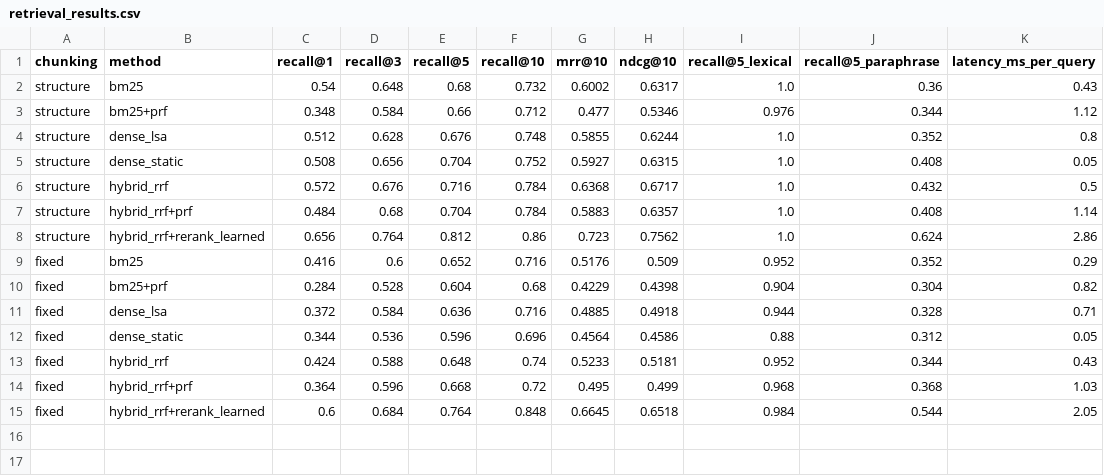
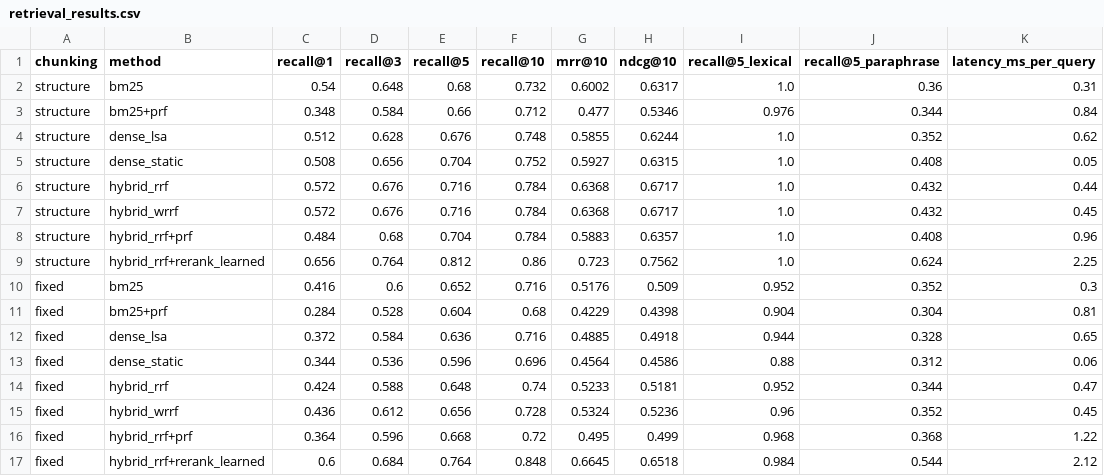
Before and after one commit to Ayycc/data-science-transformation-30, a CSV file: day-21-regulatory-rag-hybrid-search/results/retrieval_results.csv, drawn as a sheet.

```diff
--- a/day-21-regulatory-rag-hybrid-search/results/retrieval_results.csv
+++ b/day-21-regulatory-rag-hybrid-search/results/retrieval_results.csv
@@ -1,15 +1,17 @@
 chunking,method,recall@1,recall@3,recall@5,recall@10,mrr@10,ndcg@10,recall@5_lexical,recall@5_paraphrase,latency_ms_per_query
-structure,bm25,0.54,0.648,0.68,0.732,0.6002,0.6317,1.0,0.36,0.43
-structure,bm25+prf,0.348,0.584,0.66,0.712,0.477,0.5346,0.976,0.344,1.12
-structure,dense_lsa,0.512,0.628,0.676,0.748,0.5855,0.6244,1.0,0.352,0.8
+structure,bm25,0.54,0.648,0.68,0.732,0.6002,0.6317,1.0,0.36,0.31
+structure,bm25+prf,0.348,0.584,0.66,0.712,0.477,0.5346,0.976,0.344,0.84
+structure,dense_lsa,0.512,0.628,0.676,0.748,0.5855,0.6244,1.0,0.352,0.62
 structure,dense_static,0.508,0.656,0.704,0.752,0.5927,0.6315,1.0,0.408,0.05
-structure,hybrid_rrf,0.572,0.676,0.716,0.784,0.6368,0.6717,1.0,0.432,0.5
-structure,hybrid_rrf+prf,0.484,0.68,0.704,0.784,0.5883,0.6357,1.0,0.408,1.14
-structure,hybrid_rrf+rerank_learned,0.656,0.764,0.812,0.86,0.723,0.7562,1.0,0.624,2.86
-fixed,bm25,0.416,0.6,0.652,0.716,0.5176,0.509,0.952,0.352,0.29
-fixed,bm25+prf,0.284,0.528,0.604,0.68,0.4229,0.4398,0.904,0.304,0.82
-fixed,dense_lsa,0.372,0.584,0.636,0.716,0.4885,0.4918,0.944,0.328,0.71
-fixed,dense_static,0.344,0.536,0.596,0.696,0.4564,0.4586,0.88,0.312,0.05
-fixed,hybrid_rrf,0.424,0.588,0.648,0.74,0.5233,0.5181,0.952,0.344,0.43
-fixed,hybrid_rrf+prf,0.364,0.596,0.668,0.72,0.495,0.499,0.968,0.368,1.03
-fixed,hybrid_rrf+rerank_learned,0.6,0.684,0.764,0.848,0.6645,0.6518,0.984,0.544,2.05
+structure,hybrid_rrf,0.572,0.676,0.716,0.784,0.6368,0.6717,1.0,0.432,0.44
+structure,hybrid_wrrf,0.572,0.676,0.716,0.784,0.6368,0.6717,1.0,0.432,0.45
+structure,hybrid_rrf+prf,0.484,0.68,0.704,0.784,0.5883,0.6357,1.0,0.408,0.96
+structure,hybrid_rrf+rerank_learned,0.656,0.764,0.812,0.86,0.723,0.7562,1.0,0.624,2.25
+fixed,bm25,0.416,0.6,0.652,0.716,0.5176,0.509,0.952,0.352,0.3
+fixed,bm25+prf,0.284,0.528,0.604,0.68,0.4229,0.4398,0.904,0.304,0.81
+fixed,dense_lsa,0.372,0.584,0.636,0.716,0.4885,0.4918,0.944,0.328,0.65
+fixed,dense_static,0.344,0.536,0.596,0.696,0.4564,0.4586,0.88,0.312,0.06
+fixed,hybrid_rrf,0.424,0.588,0.648,0.74,0.5233,0.5181,0.952,0.344,0.47
+fixed,hybrid_wrrf,0.436,0.612,0.656,0.728,0.5324,0.5236,0.96,0.352,0.45
+fixed,hybrid_rrf+prf,0.364,0.596,0.668,0.72,0.495,0.499,0.968,0.368,1.22
+fixed,hybrid_rrf+rerank_learned,0.6,0.684,0.764,0.848,0.6645,0.6518,0.984,0.544,2.12
```
Also changed, not shown: 7 other files.
